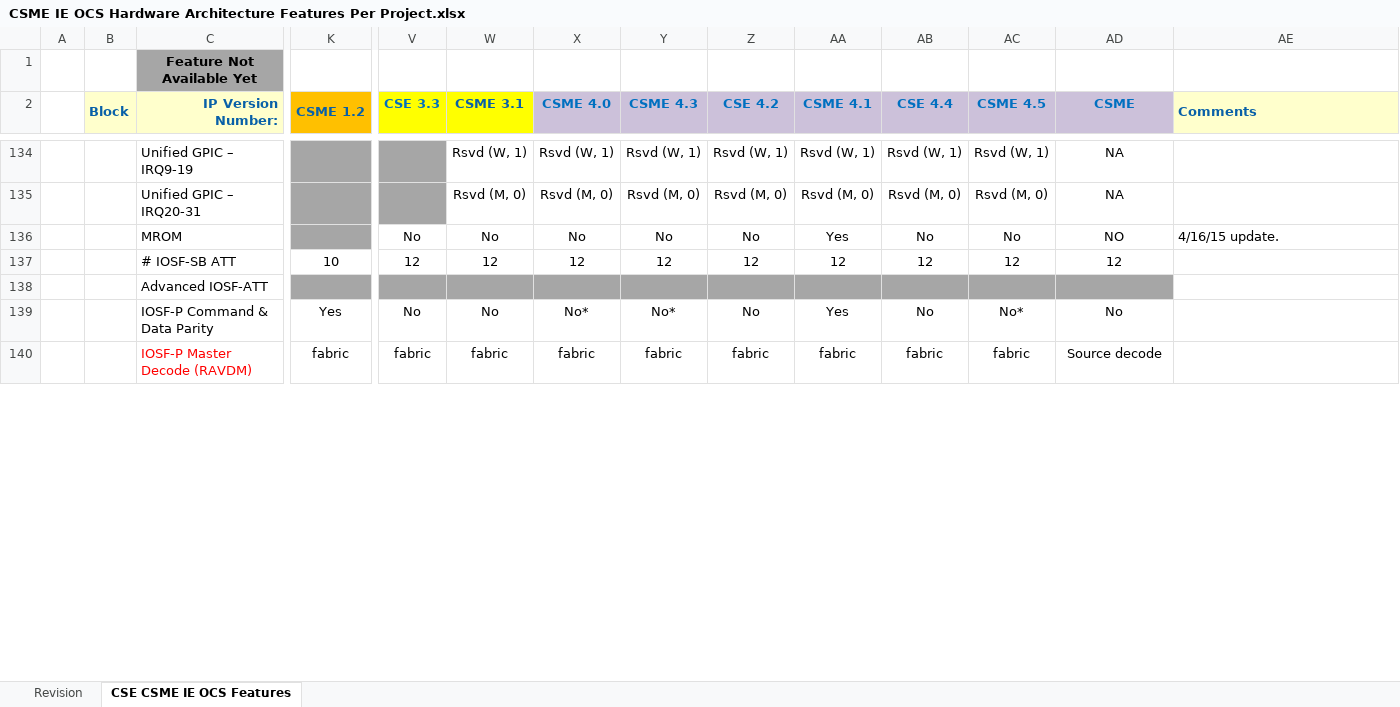
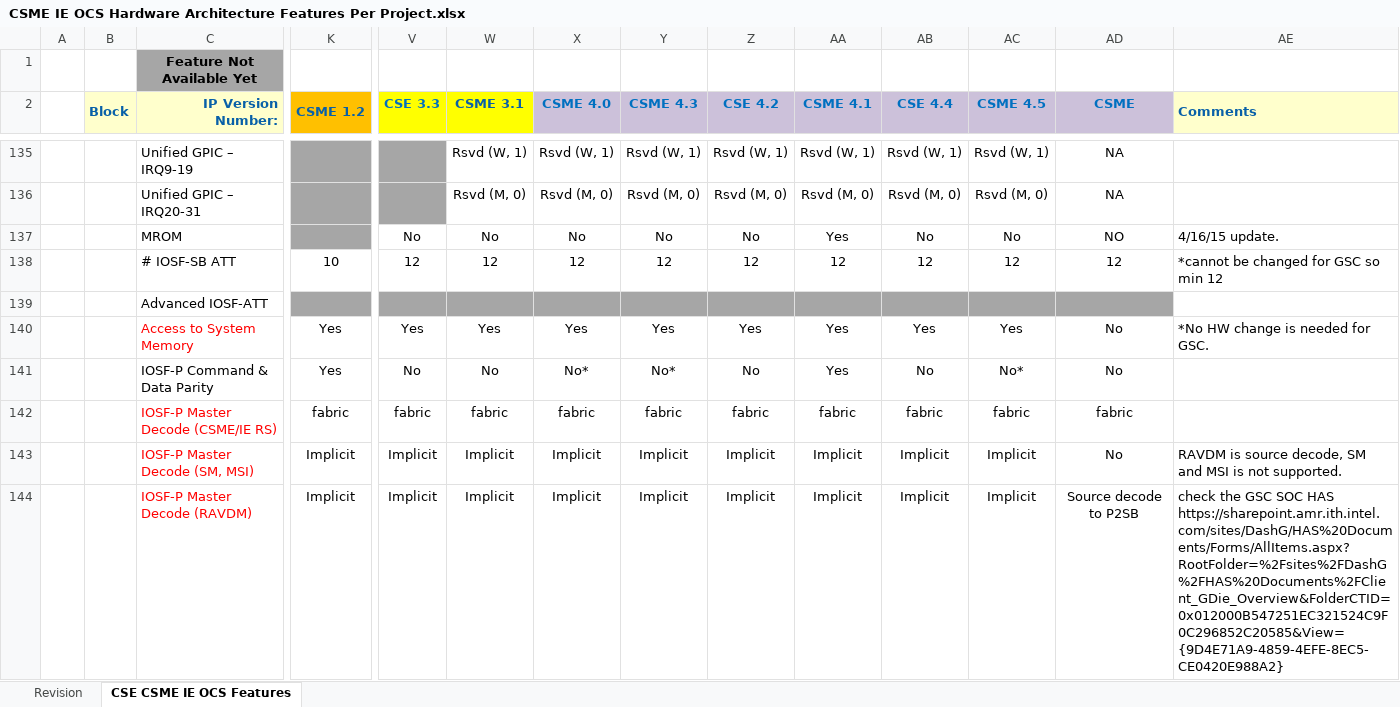
Before and after one commit to jason-ytsao/exp_submodule, an Excel workbook: ArchSpecs/Working/CSME IE OCS Hardware Architecture Features Per Project.xlsx, sheet CSE CSME IE OCS Features, drawn as a sheet; only a part is shown, gaps mark what is left out; values as stored, in another font and other column widths than the file's, no borders; addresses are those after the commit; rows hold the shown columns only; ↵ is a line break in a cell; the diff covers the shown part only; the diff names each change by its address in the sheet, - before the commit and + after, or states it on an @@ line.

Commit message:
Updated the PCR to reflect the destination ID for source decoded transactions for GSC.
[git-p4: depot-paths = "//depot/projects/coe/CSME/": change = 759609]

```diff
--- a/ArchSpecs/Working/CSME IE OCS Hardware Architecture Features Per Project.xlsx (sheet CSE CSME IE OCS Features)
+++ b/ArchSpecs/Working/CSME IE OCS Hardware Architecture Features Per Project.xlsx (sheet CSE CSME IE OCS Features)
-AE138 (Comments): (empty)
+AE138 (Comments): *cannot be changed for GSC so min 12
+row 140:  |  | Access to System Memory | Yes | Yes | Yes | Yes | Yes | Yes | Yes | Yes | Yes | No | *No HW change is needed for GSC.
-C142 (IP Version Number:): IOSF-P Master Decode (RAVDM)
+C142 (IP Version Number:): IOSF-P Master Decode (CSME/IE RS)
-AD142 (CSME): Source decode
+AD142 (CSME): fabric
+row 143:  |  | IOSF-P Master Decode (SM, MSI) | Implicit | Implicit | Implicit | Implicit | Implicit | Implicit | Implicit | Implicit | Implicit | No | RAVDM is source decode, SM and MSI is not supported.
+row 144:  |  | IOSF-P Master Decode (RAVDM) | Implicit | Implicit | Implicit | Implicit | Implicit | Implicit | Implicit | Implicit | Implicit | Source decode to P2SB | check the GSC SOC HAS ↵ https://sharepoint.amr.ith.intel.com/sites/DashG/HAS%20Documents/Forms/AllItems.aspx?RootFolder=%2Fsites%2FDashG%2FHAS%20Documents%2FClient_GDie_Overview&FolderCTID=0x012000B547251EC321524C9F0C296852C20585&View={9D4E71A9-4859-4EFE-8EC5-CE0420E988A2}
```
Also changed, not shown: 5 added rows, 1 removed row, 41 edited cells and cell formats elsewhere in this sheet, sheet Revision.
